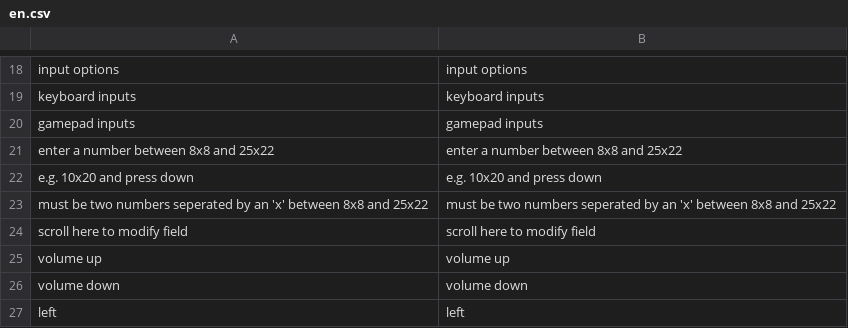
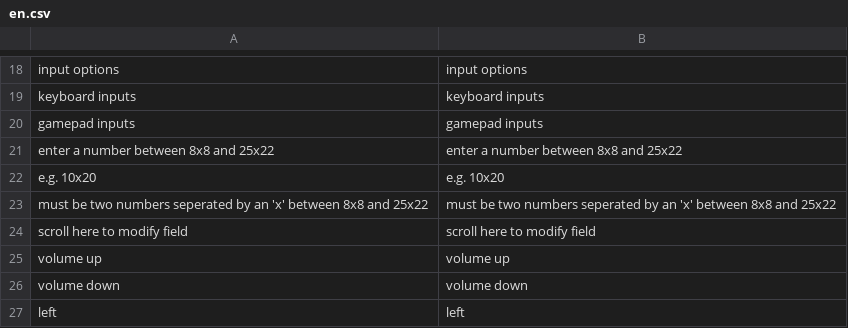
Before and after one commit to electrosy/sdl2-blocks, a CSV file: assets/lang/en.csv, drawn as a sheet; only a part is shown, gaps mark what is left out; removed rows and columns are numbered as before the commit, all else as after; the diff names each change by its address in the sheet, - before the commit and + after, or states it on an @@ line.

```diff
--- a/assets/lang/en.csv
+++ b/assets/lang/en.csv
-row 22: e.g. 10x20 and press down | e.g. 10x20 and press down
+row 22: e.g. 10x20 | e.g. 10x20
```
Also changed, not shown: assets/lang/es.csv, 4 other files.
